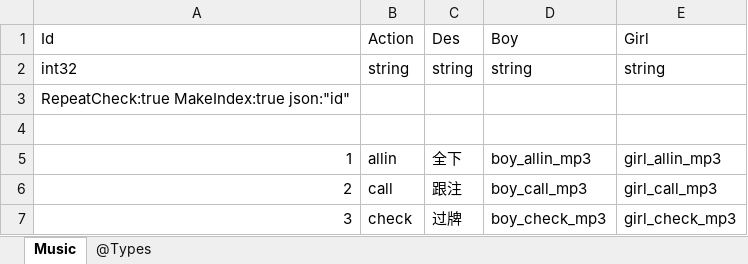
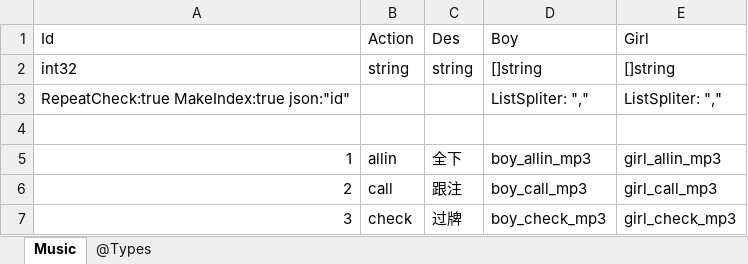
Before and after one commit to gaozhengshuang/texaspoker, an Excel workbook: docs/excel/TMusic.xlsx, sheet Music, drawn as a sheet; only a part is shown; values as stored, in another font and other column widths than the file's, no borders; the diff names each change by its address in the sheet, - before the commit and + after, or states it on an @@ line.

Commit message:
字符类型

```diff
--- a/docs/excel/TMusic.xlsx (sheet Music)
+++ b/docs/excel/TMusic.xlsx (sheet Music)
-D2 (Boy): string
+D2 (Boy): []string
-E2 (Girl): string
+E2 (Girl): []string
-D3 (Boy): (empty)
+D3 (Boy): ListSpliter: ","
-E3 (Girl): (empty)
+E3 (Girl): ListSpliter: ","
```
